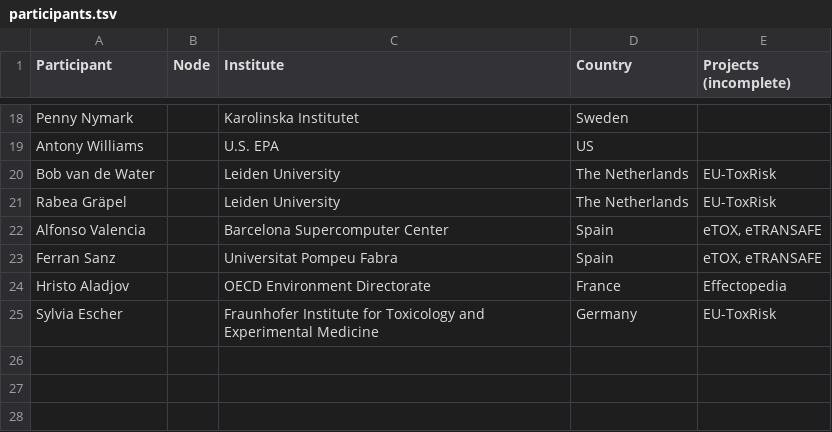
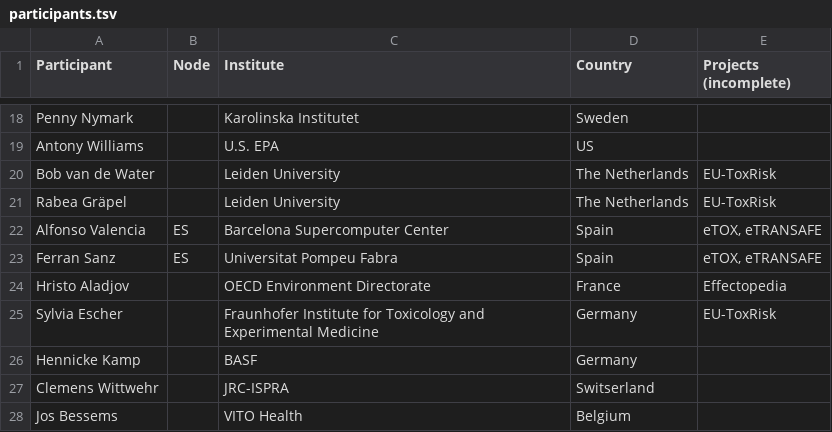
Before and after one commit to elixir-europe/toxicology-community, a TSV file: participants.tsv, drawn as a sheet; only a part is shown, gaps mark what is left out.

Commit message:
Complete list of current participants.

```diff
--- a/participants.tsv
+++ b/participants.tsv
@@ -21,5 +21,8 @@ Bob van de Water		Leiden University	The Netherlands	EU-ToxRisk
 Rabea Gräpel		Leiden University	The Netherlands	EU-ToxRisk
-Alfonso Valencia		Barcelona Supercomputer Center	Spain	eTOX, eTRANSAFE
-Ferran Sanz		 Universitat Pompeu Fabra	Spain	eTOX, eTRANSAFE
+Alfonso Valencia	ES	Barcelona Supercomputer Center	Spain	eTOX, eTRANSAFE
+Ferran Sanz	ES	 Universitat Pompeu Fabra	Spain	eTOX, eTRANSAFE
 Hristo Aladjov		OECD Environment Directorate	France	Effectopedia
 Sylvia Escher		Fraunhofer Institute for Toxicology and Experimental Medicine	Germany	EU-ToxRisk
+Hennicke Kamp		BASF	Germany	
+Clemens Wittwehr		JRC-ISPRA	Switserland	
+Jos Bessems		VITO Health	Belgium	
```
